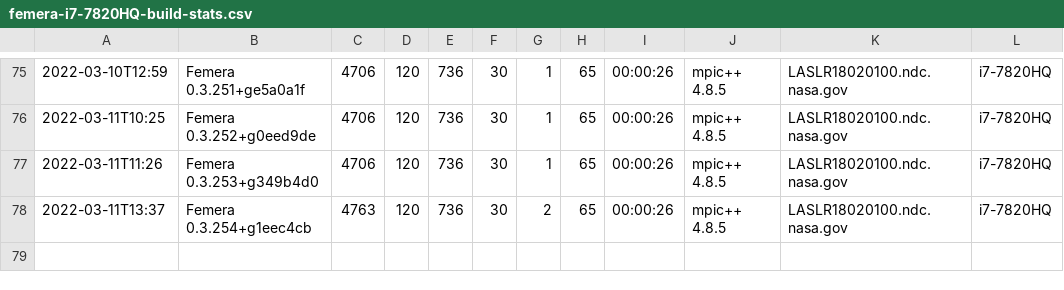
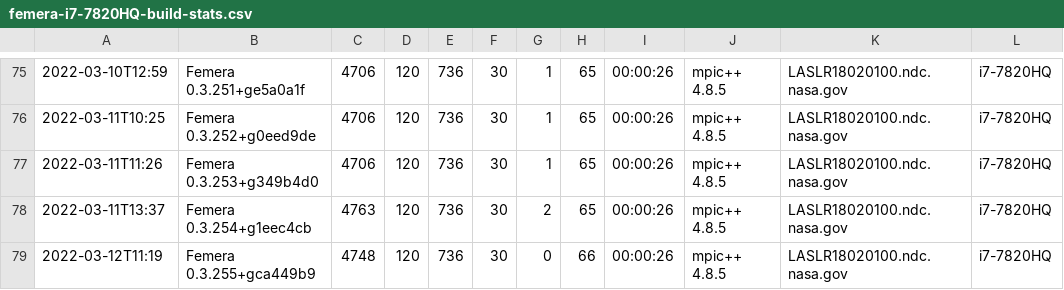
Before and after one commit to waggyz/femera-mini-app, a CSV file: data/src/femera-i7-7820HQ-build-stats.csv, drawn as a sheet; only a part is shown, gaps mark what is left out; the diff names each change by its address in the sheet, - before the commit and + after, or states it on an @@ line.

```diff
--- a/data/src/femera-i7-7820HQ-build-stats.csv
+++ b/data/src/femera-i7-7820HQ-build-stats.csv
+row 79: 2022-03-12T11:19 | Femera 0.3.255+gca449b9 | 4748 | 120 | 736 | 30 | 0 | 66 | 00:00:26 | mpic++ 4.8.5 | LASLR18020100.ndc.nasa.gov | i7-7820HQ
```
Also changed, not shown: 9 other files.
